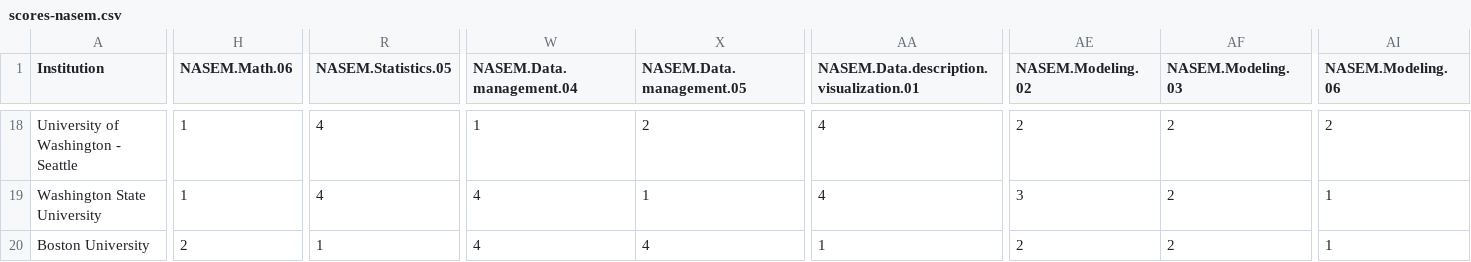
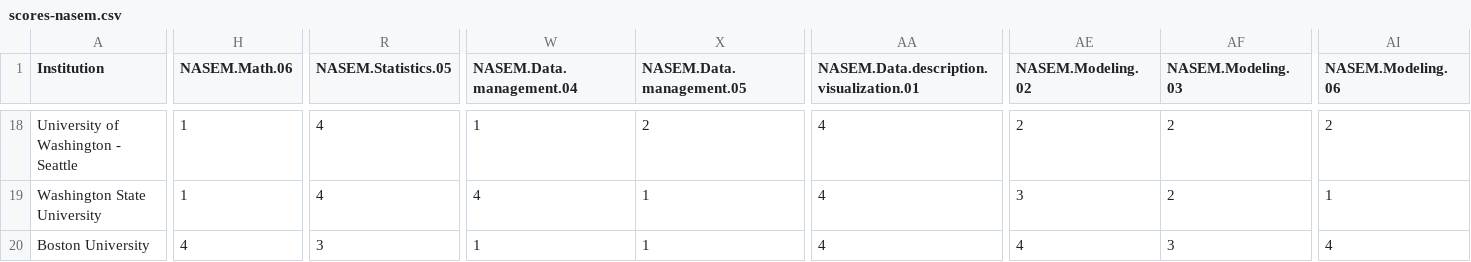
Before and after one commit to mast13f/ds587, a CSV file: data/scores-nasem.csv, drawn as a sheet; only a part is shown, gaps mark what is left out; the diff covers the shown part only; the diff names each change by its address in the sheet, - before the commit and + after, or states it on an @@ line.

```diff
--- a/data/scores-nasem.csv
+++ b/data/scores-nasem.csv
-H20 (NASEM.Math.06): 2
+H20 (NASEM.Math.06): 4
-R20 (NASEM.Statistics.05): 1
+R20 (NASEM.Statistics.05): 3
-W20 (NASEM.Data.management.04): 4
+W20 (NASEM.Data.management.04): 1
-X20 (NASEM.Data.management.05): 4
+X20 (NASEM.Data.management.05): 1
-AA20: 1
+AA20: 4
-AE20 (NASEM.Modeling.02): 2
+AE20 (NASEM.Modeling.02): 4
-AF20 (NASEM.Modeling.03): 2
+AF20 (NASEM.Modeling.03): 3
-AI20 (NASEM.Modeling.06): 1
+AI20 (NASEM.Modeling.06): 4
```
Also changed, not shown: 3 edited cells elsewhere in this file, data/scores-gds.csv, 3 other files.
